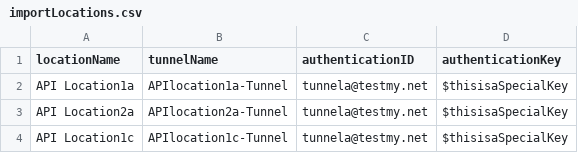
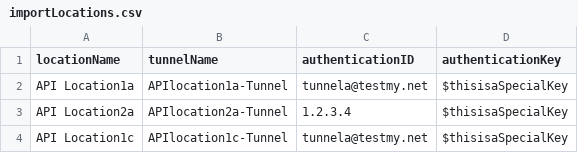
Before and after one commit to slivertea/pub_axisIpsec, a CSV file: importLocations.csv, drawn as a sheet.

```diff
--- a/importLocations.csv
+++ b/importLocations.csv
@@ -2,3 +2,3 @@ locationName,tunnelName,authenticationID,authenticationKey
 API Location1a,APIlocation1a-Tunnel,tunnela@testmy.net,$thisisaSpecialKey
-API Location2a,APIlocation2a-Tunnel,tunnela@testmy.net,$thisisaSpecialKey
+API Location2a,APIlocation2a-Tunnel,1.2.3.4,$thisisaSpecialKey
 API Location1c,APIlocation1c-Tunnel,tunnela@testmy.net,$thisisaSpecialKey
```
Also changed, not shown: 4 other files.
